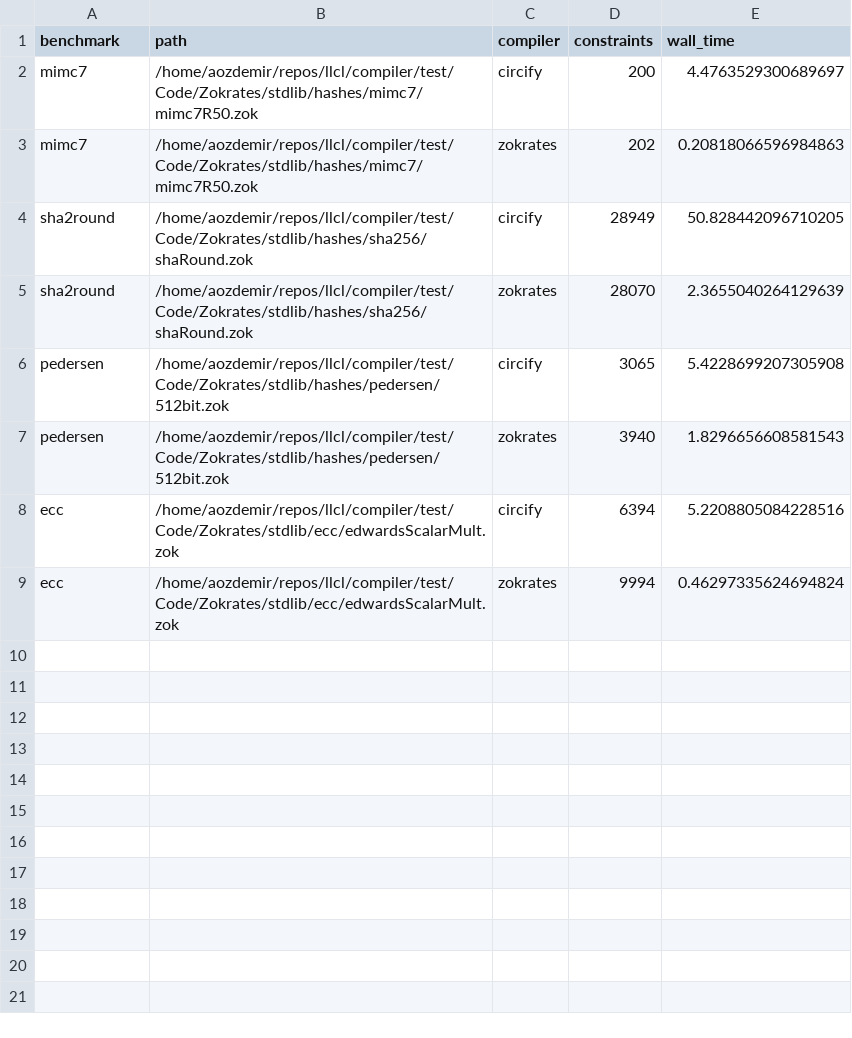
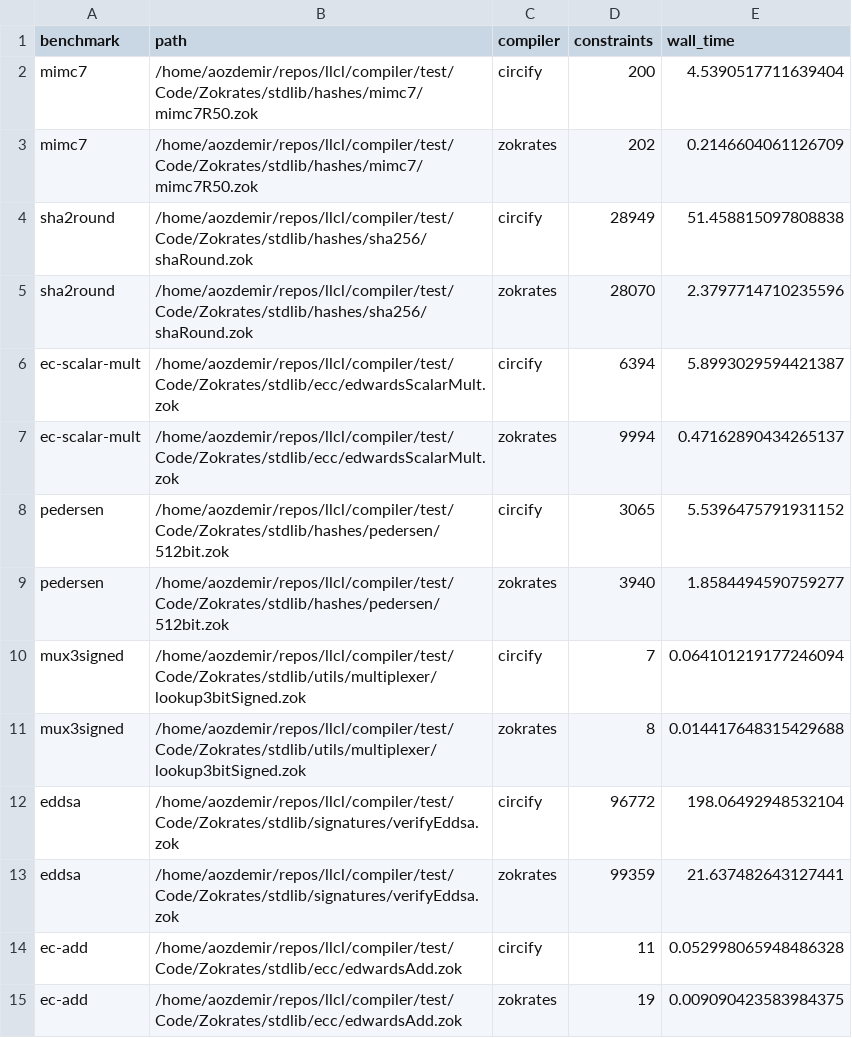
Before and after one commit to circify/compiler, a CSV file: eval/zokrates/results.csv, drawn as a sheet.

Commit message:
zokrates eval: span whole stdlib

```diff
--- a/eval/zokrates/results.csv
+++ b/eval/zokrates/results.csv
@@ -1,9 +1,15 @@
 benchmark,path,compiler,constraints,wall_time
-mimc7,/home/aozdemir/repos/llcl/compiler/test/Code/Zokrates/stdlib/hashes/mimc7/mimc7R50.zok,circify,200,4.4763529300689697
-mimc7,/home/aozdemir/repos/llcl/compiler/test/Code/Zokrates/stdlib/hashes/mimc7/mimc7R50.zok,zokrates,202,0.20818066596984863
-sha2round,/home/aozdemir/repos/llcl/compiler/test/Code/Zokrates/stdlib/hashes/sha256/shaRound.zok,circify,28949,50.828442096710205
-sha2round,/home/aozdemir/repos/llcl/compiler/test/Code/Zokrates/stdlib/hashes/sha256/shaRound.zok,zokrates,28070,2.3655040264129639
-pedersen,/home/aozdemir/repos/llcl/compiler/test/Code/Zokrates/stdlib/hashes/pedersen/512bit.zok,circify,3065,5.4228699207305908
-pedersen,/home/aozdemir/repos/llcl/compiler/test/Code/Zokrates/stdlib/hashes/pedersen/512bit.zok,zokrates,3940,1.8296656608581543
-ecc,/home/aozdemir/repos/llcl/compiler/test/Code/Zokrates/stdlib/ecc/edwardsScalarMult.zok,circify,6394,5.2208805084228516
-ecc,/home/aozdemir/repos/llcl/compiler/test/Code/Zokrates/stdlib/ecc/edwardsScalarMult.zok,zokrates,9994,0.46297335624694824
+mimc7,/home/aozdemir/repos/llcl/compiler/test/Code/Zokrates/stdlib/hashes/mimc7/mimc7R50.zok,circify,200,4.5390517711639404
+mimc7,/home/aozdemir/repos/llcl/compiler/test/Code/Zokrates/stdlib/hashes/mimc7/mimc7R50.zok,zokrates,202,0.2146604061126709
+sha2round,/home/aozdemir/repos/llcl/compiler/test/Code/Zokrates/stdlib/hashes/sha256/shaRound.zok,circify,28949,51.458815097808838
+sha2round,/home/aozdemir/repos/llcl/compiler/test/Code/Zokrates/stdlib/hashes/sha256/shaRound.zok,zokrates,28070,2.3797714710235596
+ec-scalar-mult,/home/aozdemir/repos/llcl/compiler/test/Code/Zokrates/stdlib/ecc/edwardsScalarMult.zok,circify,6394,5.8993029594421387
+ec-scalar-mult,/home/aozdemir/repos/llcl/compiler/test/Code/Zokrates/stdlib/ecc/edwardsScalarMult.zok,zokrates,9994,0.47162890434265137
+pedersen,/home/aozdemir/repos/llcl/compiler/test/Code/Zokrates/stdlib/hashes/pedersen/512bit.zok,circify,3065,5.5396475791931152
+pedersen,/home/aozdemir/repos/llcl/compiler/test/Code/Zokrates/stdlib/hashes/pedersen/512bit.zok,zokrates,3940,1.8584494590759277
+mux3signed,/home/aozdemir/repos/llcl/compiler/test/Code/Zokrates/stdlib/utils/multiplexer/lookup3bitSigned.zok,circify,7,0.064101219177246094
+mux3signed,/home/aozdemir/repos/llcl/compiler/test/Code/Zokrates/stdlib/utils/multiplexer/lookup3bitSigned.zok,zokrates,8,0.014417648315429688
+eddsa,/home/aozdemir/repos/llcl/compiler/test/Code/Zokrates/stdlib/signatures/verifyEddsa.zok,circify,96772,198.06492948532104
+eddsa,/home/aozdemir/repos/llcl/compiler/test/Code/Zokrates/stdlib/signatures/verifyEddsa.zok,zokrates,99359,21.637482643127441
+ec-add,/home/aozdemir/repos/llcl/compiler/test/Code/Zokrates/stdlib/ecc/edwardsAdd.zok,circify,11,0.052998065948486328
+ec-add,/home/aozdemir/repos/llcl/compiler/test/Code/Zokrates/stdlib/ecc/edwardsAdd.zok,zokrates,19,0.009090423583984375
```
Also changed, not shown: 3 other files.
